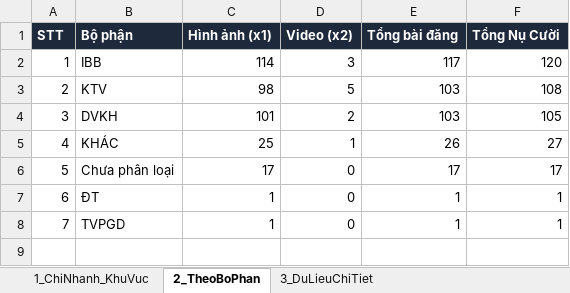
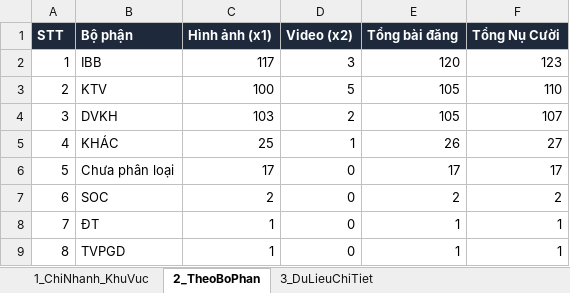
Before and after one commit to tanvuongisme/hopthoigian-ttc, an Excel workbook: Bao_Cao_Nu_Cuoi_TTC.xlsx, sheet 2_TheoBoPhan, drawn as a sheet; values as stored, in another font and other column widths than the file's, no borders; addresses are those after the commit; the diff names each change by its address in the sheet, - before the commit and + after, or states it on an @@ line.

```diff
--- a/Bao_Cao_Nu_Cuoi_TTC.xlsx (sheet 2_TheoBoPhan)
+++ b/Bao_Cao_Nu_Cuoi_TTC.xlsx (sheet 2_TheoBoPhan)
-C2 (Hình ảnh (x1)): 114
+C2 (Hình ảnh (x1)): 117
-E2 (Tổng bài đăng): 117
+E2 (Tổng bài đăng): 120
-F2 (Tổng Nụ Cười): 120
+F2 (Tổng Nụ Cười): 123
-C3 (Hình ảnh (x1)): 98
+C3 (Hình ảnh (x1)): 100
-E3:E4 (Tổng bài đăng): 103
+E3:E4 (Tổng bài đăng): 105
-F3 (Tổng Nụ Cười): 108
+F3 (Tổng Nụ Cười): 110
-C4 (Hình ảnh (x1)): 101
+C4 (Hình ảnh (x1)): 103
-F4 (Tổng Nụ Cười): 105
+F4 (Tổng Nụ Cười): 107
+row 7: 6 | SOC | 2 | 0 | 2 | 2
@@ column A (STT) renumbered from row 8 down @@
```
Also changed, not shown: sheet 3_DuLieuChiTiet, sheet 1_ChiNhanh_KhuVuc, 3 other files.
